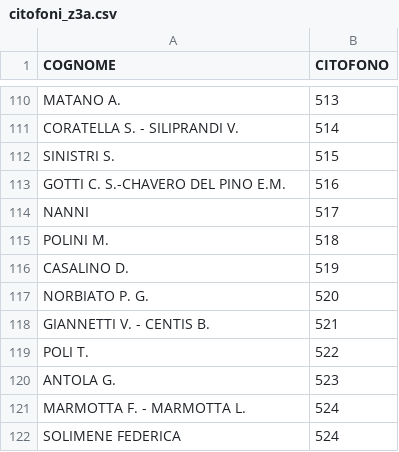
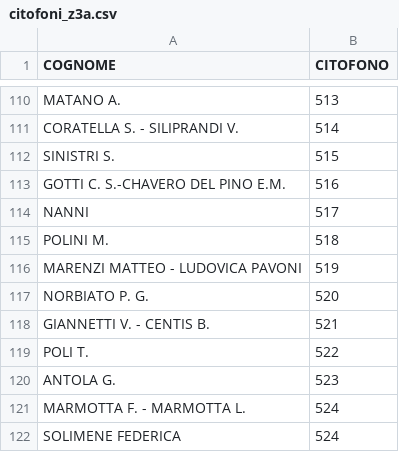
Before and after one commit to z3aroma/z3aroma.github.io, a CSV file: data/citofoni_z3a.csv, drawn as a sheet; only a part is shown, gaps mark what is left out.

Commit message:
Update citofoni_z3a.csv: Aggiunto: MARENZI MATTEO - LUDOVICA PAVONI (int 519); Rimosso: CASALINO D. (int 519)

```diff
--- a/data/citofoni_z3a.csv
+++ b/data/citofoni_z3a.csv
@@ -115,3 +115,3 @@ NANNI;517
 POLINI M.;518
-CASALINO D.;519
+MARENZI MATTEO - LUDOVICA PAVONI;519
 NORBIATO P. G.;520
```
